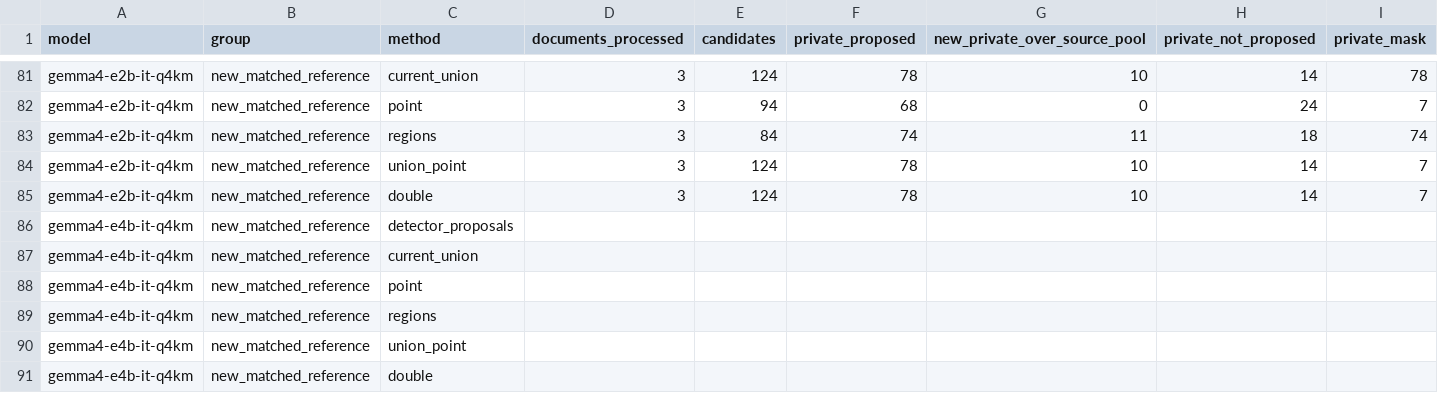
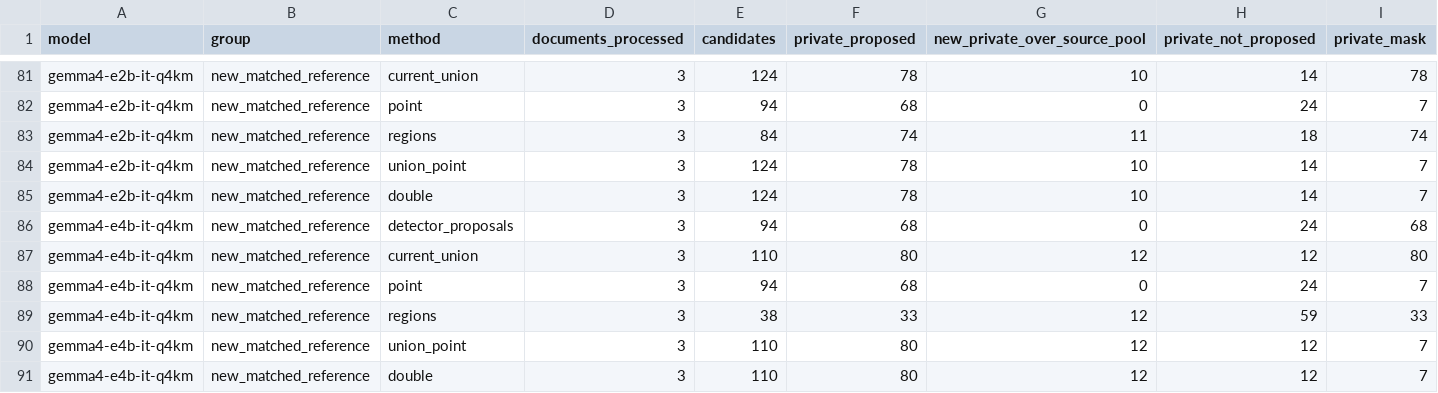
Before and after one commit to miqonee/Kaponir, a CSV file: docs/experiments/new-models-reference-v2-comparison.csv, drawn as a sheet; only a part is shown, gaps mark what is left out; removed rows and columns are numbered as before the commit, all else as after; rows hold the shown columns only; the diff names each change by its address in the sheet, - before the commit and + after, or states it on an @@ line.

```diff
--- a/docs/experiments/new-models-reference-v2-comparison.csv
+++ b/docs/experiments/new-models-reference-v2-comparison.csv
-row 86: gemma4-e4b-it-q4km | new_matched_reference | detector_proposals
-row 87: gemma4-e4b-it-q4km | new_matched_reference | current_union
-row 88: gemma4-e4b-it-q4km | new_matched_reference | point
-row 89: gemma4-e4b-it-q4km | new_matched_reference | regions
-row 90: gemma4-e4b-it-q4km | new_matched_reference | union_point
-row 91: gemma4-e4b-it-q4km | new_matched_reference | double
+row 86: gemma4-e4b-it-q4km | new_matched_reference | detector_proposals | 3 | 94 | 68 | 0 | 24 | 68
+row 87: gemma4-e4b-it-q4km | new_matched_reference | current_union | 3 | 110 | 80 | 12 | 12 | 80
+row 88: gemma4-e4b-it-q4km | new_matched_reference | point | 3 | 94 | 68 | 0 | 24 | 7
+row 89: gemma4-e4b-it-q4km | new_matched_reference | regions | 3 | 38 | 33 | 12 | 59 | 33
+row 90: gemma4-e4b-it-q4km | new_matched_reference | union_point | 3 | 110 | 80 | 12 | 12 | 7
+row 91: gemma4-e4b-it-q4km | new_matched_reference | double | 3 | 110 | 80 | 12 | 12 | 7
```
Also changed, not shown: docs/experiments/new-models-reference-v2-documents.csv, 2 other files.
